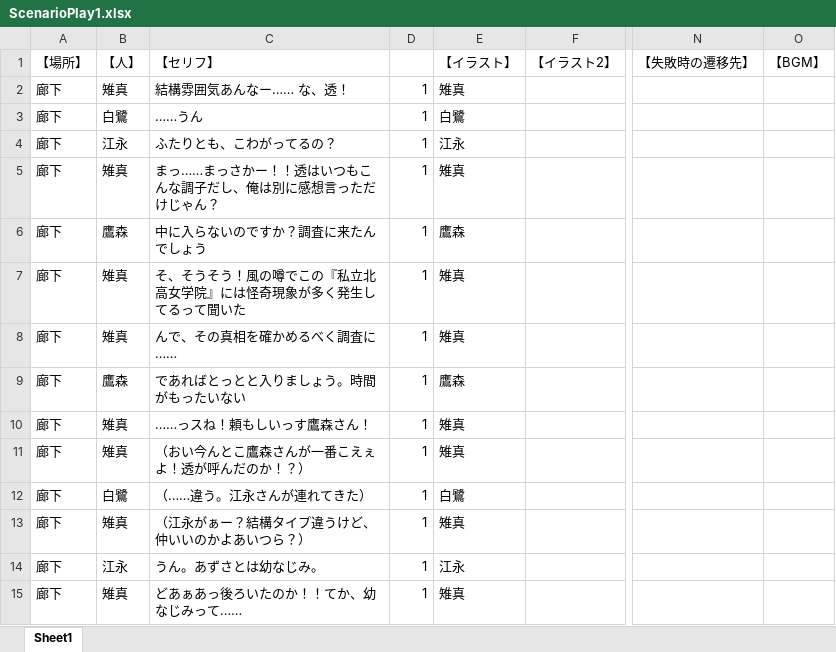
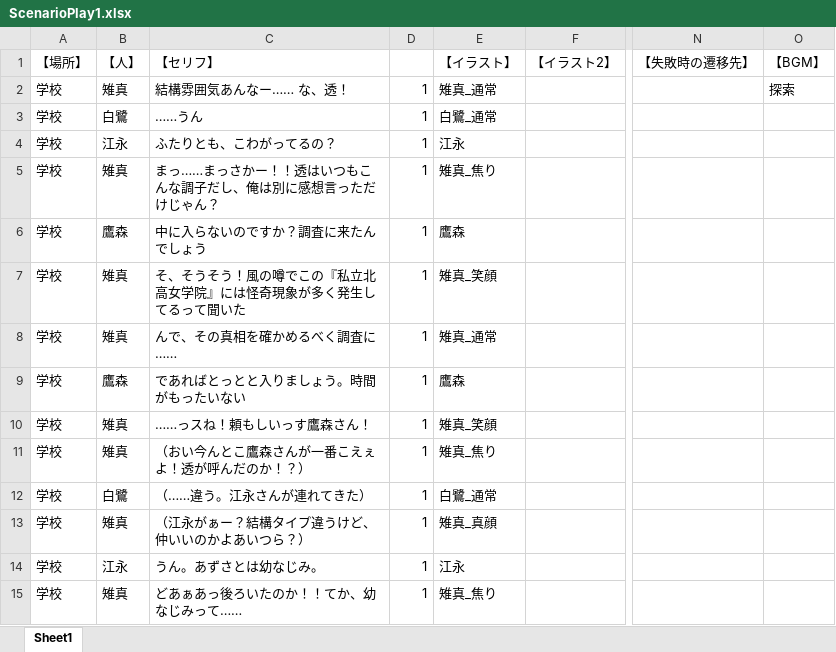
Before and after one commit to yofu-rion/kiwiSisters, an Excel workbook: scenario/ScenarioPlay1.xlsx, sheet Sheet1, drawn as a sheet; only a part is shown, gaps mark what is left out; values as stored, in another font and other column widths than the file's, no borders; the diff covers the shown part only; the diff names each change by its address in the sheet, - before the commit and + after, or states it on an @@ line.

```diff
--- a/scenario/ScenarioPlay1.xlsx (sheet Sheet1)
+++ b/scenario/ScenarioPlay1.xlsx (sheet Sheet1)
-A2:A15: 廊下
+A2:A15: 学校
-E2: 雉真
+E2: 雉真_通常
-O2: (empty)
+O2: 探索
-E3: 白鷺
+E3: 白鷺_通常
-E5: 雉真
+E5: 雉真_焦り
-E7: 雉真
+E7: 雉真_笑顔
-E8: 雉真
+E8: 雉真_通常
-E10: 雉真
+E10: 雉真_笑顔
-E11: 雉真
+E11: 雉真_焦り
-E12: 白鷺
+E12: 白鷺_通常
-E13: 雉真
+E13: 雉真_真顔
-E15: 雉真
+E15: 雉真_焦り
```
Also changed, not shown: 1 added row and 103 edited cells elsewhere in this sheet, 15 other files.
